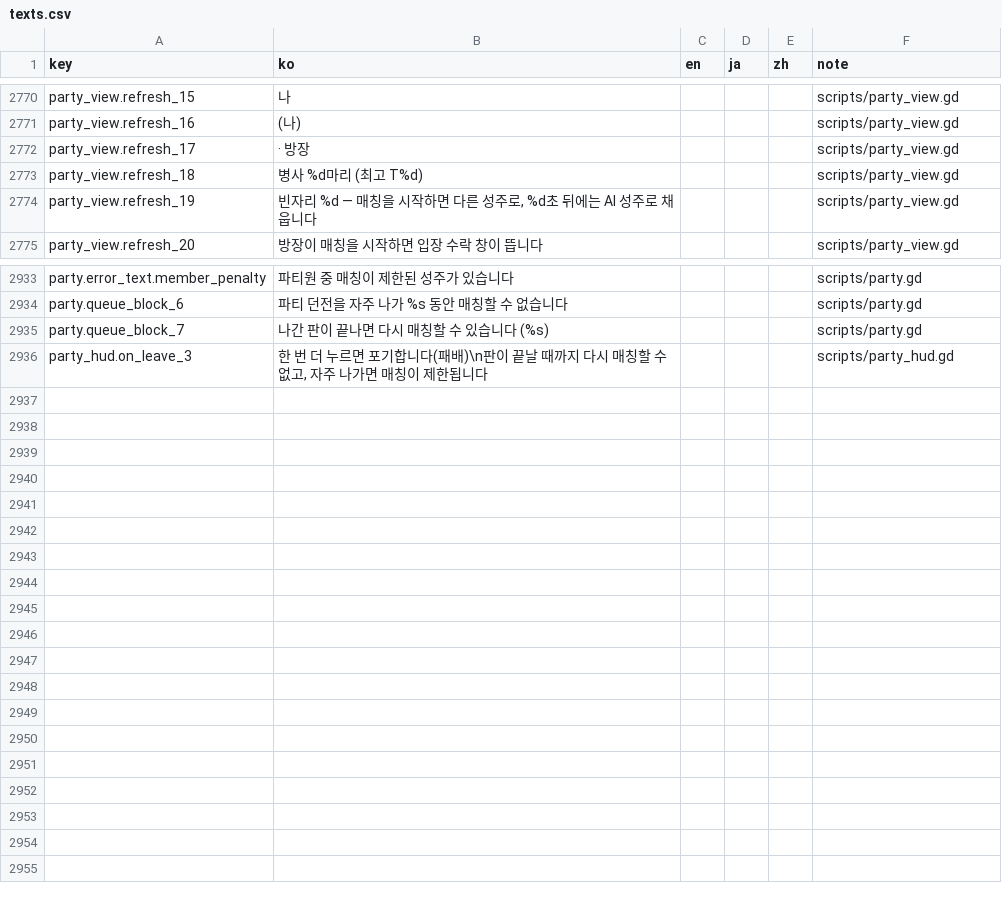
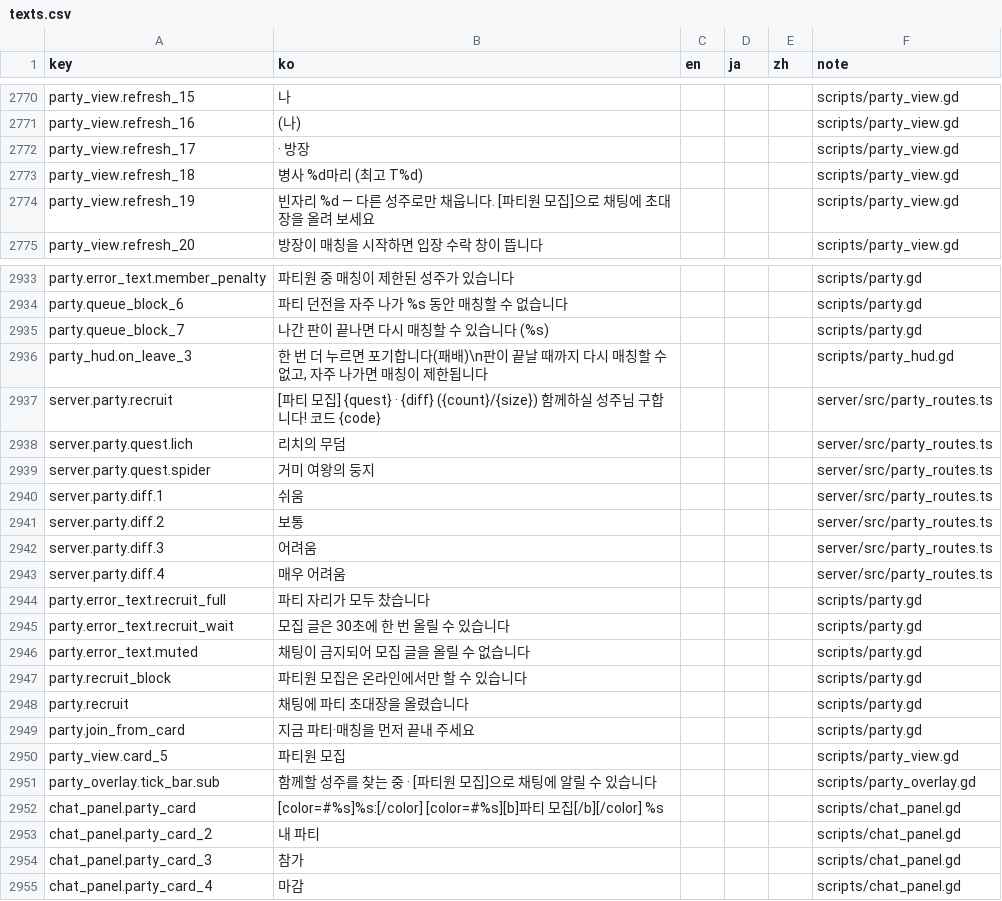
Before and after one commit to ILSEONG/CastleRPG, a CSV file: data/texts.csv, drawn as a sheet; only a part is shown, gaps mark what is left out.

```diff
--- a/data/texts.csv
+++ b/data/texts.csv
@@ -2773,3 +2773,3 @@ party_view.refresh_17, · 방장,,,,scripts/party_view.gd
 party_view.refresh_18,병사 %d마리 (최고 T%d),,,,scripts/party_view.gd
-party_view.refresh_19,"빈자리 %d — 매칭을 시작하면 다른 성주로, %d초 뒤에는 AI 성주로 채웁니다",,,,scripts/party_view.gd
+party_view.refresh_19,빈자리 %d — 다른 성주로만 채웁니다. [파티원 모집]으로 채팅에 초대장을 올려 보세요,,,,scripts/party_view.gd
 party_view.refresh_20,방장이 매칭을 시작하면 입장 수락 창이 뜹니다,,,,scripts/party_view.gd
@@ -2936 +2936,20 @@ party.queue_block_7,나간 판이 끝나면 다시 매칭할 수 있습니다 (%
 party_hud.on_leave_3,"한 번 더 누르면 포기합니다(패배)\n판이 끝날 때까지 다시 매칭할 수 없고, 자주 나가면 매칭이 제한됩니다",,,,scripts/party_hud.gd
+server.party.recruit,[파티 모집] {quest} · {diff} ({count}/{size}) 함께하실 성주님 구합니다! 코드 {code},,,,server/src/party_routes.ts
+server.party.quest.lich,리치의 무덤,,,,server/src/party_routes.ts
+server.party.quest.spider,거미 여왕의 둥지,,,,server/src/party_routes.ts
+server.party.diff.1,쉬움,,,,server/src/party_routes.ts
+server.party.diff.2,보통,,,,server/src/party_routes.ts
+server.party.diff.3,어려움,,,,server/src/party_routes.ts
+server.party.diff.4,매우 어려움,,,,server/src/party_routes.ts
+party.error_text.recruit_full,파티 자리가 모두 찼습니다,,,,scripts/party.gd
+party.error_text.recruit_wait,모집 글은 30초에 한 번 올릴 수 있습니다,,,,scripts/party.gd
+party.error_text.muted,채팅이 금지되어 모집 글을 올릴 수 없습니다,,,,scripts/party.gd
+party.recruit_block,파티원 모집은 온라인에서만 할 수 있습니다,,,,scripts/party.gd
+party.recruit,채팅에 파티 초대장을 올렸습니다,,,,scripts/party.gd
+party.join_from_card,지금 파티·매칭을 먼저 끝내 주세요,,,,scripts/party.gd
+party_view.card_5,파티원 모집,,,,scripts/party_view.gd
+party_overlay.tick_bar.sub,함께할 성주를 찾는 중 · [파티원 모집]으로 채팅에 알릴 수 있습니다,,,,scripts/party_overlay.gd
+chat_panel.party_card,[color=#%s]%s:[/color] [color=#%s][b]파티 모집[/b][/color] %s,,,,scripts/chat_panel.gd
+chat_panel.party_card_2,내 파티,,,,scripts/chat_panel.gd
+chat_panel.party_card_3,참가,,,,scripts/chat_panel.gd
+chat_panel.party_card_4,마감,,,,scripts/chat_panel.gd
```
Also changed, not shown: 6 other files.
